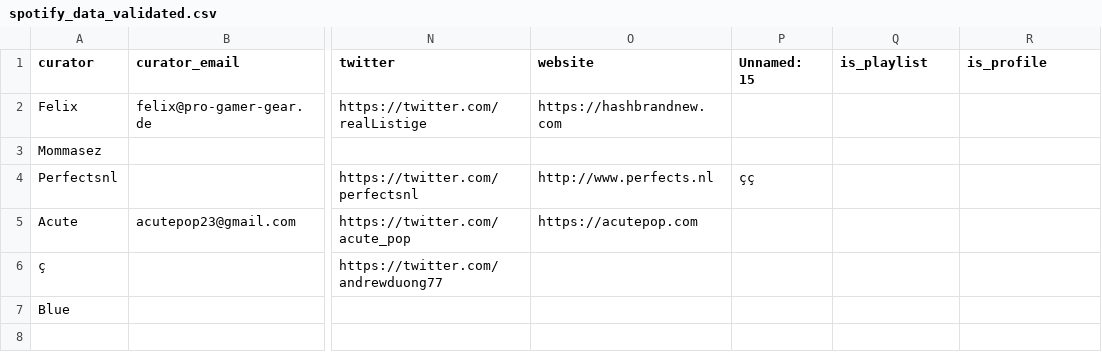
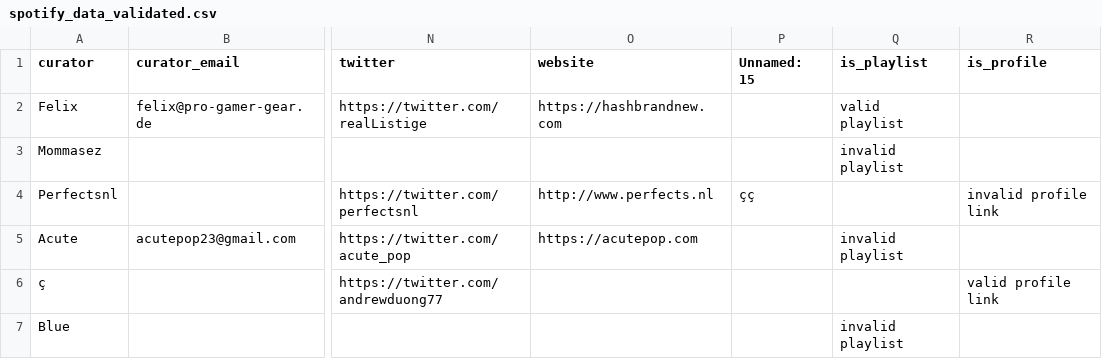
Before and after one commit to nikbearbrown/Musinique, a CSV file: scripts/csv_processing/spotify_data_validated.csv, drawn as a sheet; only a part is shown, gaps mark what is left out; the diff names each change by its address in the sheet, - before the commit and + after, or states it on an @@ line.

Commit message:
modifed multiprocessing script and processed CSV

```diff
--- a/scripts/csv_processing/spotify_data_validated.csv
+++ b/scripts/csv_processing/spotify_data_validated.csv
-Q2 (is_playlist): (empty)
+Q2 (is_playlist): valid playlist
-Q3 (is_playlist): (empty)
+Q3 (is_playlist): invalid playlist
-R4 (is_profile): (empty)
+R4 (is_profile): invalid profile link
-Q5 (is_playlist): (empty)
+Q5 (is_playlist): invalid playlist
-R6 (is_profile): (empty)
+R6 (is_profile): valid profile link
-Q7 (is_playlist): (empty)
+Q7 (is_playlist): invalid playlist
```
Also changed, not shown: 4 other files.
